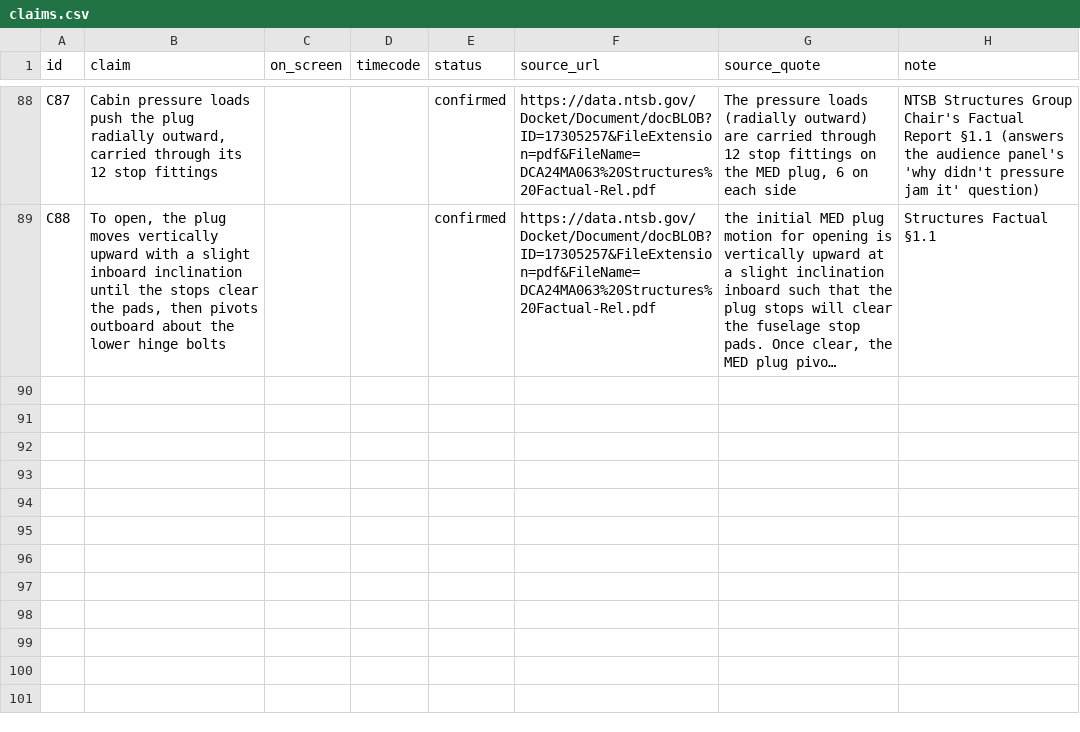
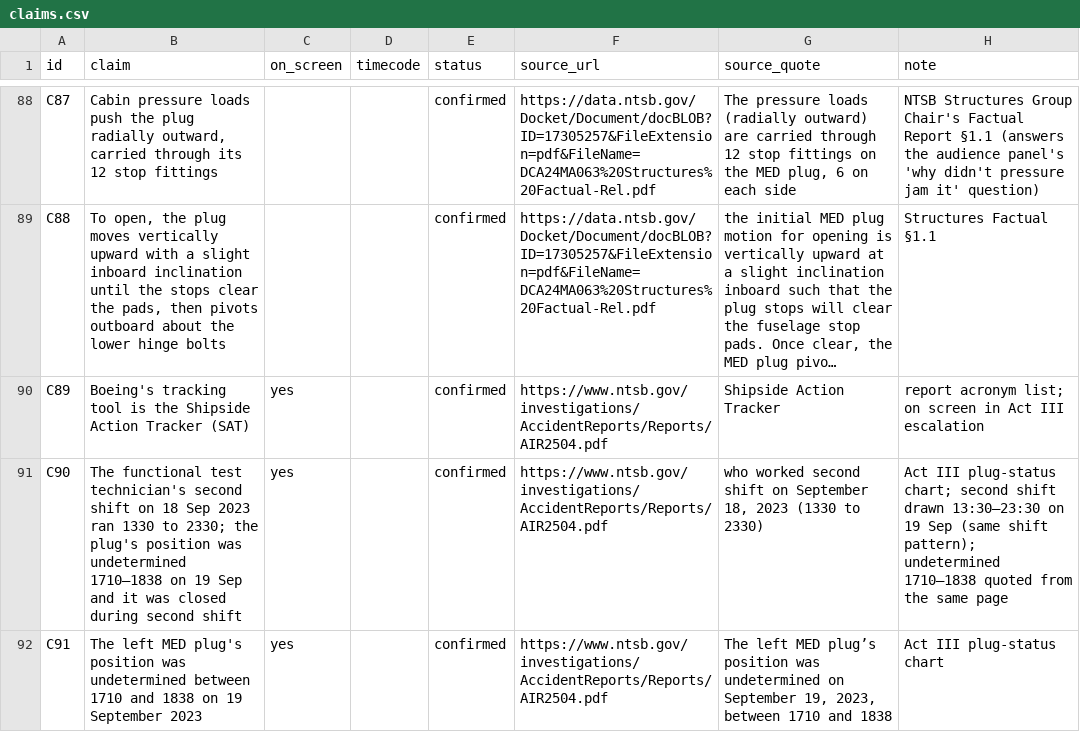
Before and after one commit to mkmk749278/Margin-of-Error, a CSV file: films/four-missing-bolts/claims.csv, drawn as a sheet; only a part is shown, gaps mark what is left out; long unchanged cells end in …; the diff names each change by its address in the sheet, - before the commit and + after, or states it on an @@ line.

```diff
--- a/films/four-missing-bolts/claims.csv
+++ b/films/four-missing-bolts/claims.csv
+row 90: C89 | Boeing's tracking tool is the Shipside Action Tracker (SAT) | yes |  | confirmed | https://www.ntsb.gov/investigations/AccidentReports/Reports/AIR2504.pdf | Shipside Action Tracker | report acronym list; on screen in Act III escalation
+row 91: C90 | The functional test technician's second shift on 18 Sep 2023 ran 1330 to 2330; the plug's position was undetermined 1710–1838 on 19 Sep and it was closed during second shift | yes |  | confirmed | https://www.ntsb.gov/investigations/AccidentReports/Reports/AIR2504.pdf | who worked second shift on September 18, 2023 (1330 to 2330) | Act III plug-status chart; second shift drawn 13:30–23:30 on 19 Sep (same shift pattern); undetermined 1710–1838 quoted from the same page
+row 92: C91 | The left MED plug's position was undetermined between 1710 and 1838 on 19 September 2023 | yes |  | confirmed | https://www.ntsb.gov/investigations/AccidentReports/Reports/AIR2504.pdf | The left MED plug’s position was undetermined on September 19, 2023, between 1710 and 1838 | Act III plug-status chart
```
Also changed, not shown: films/four-missing-bolts/media_manifest.csv, 33 other files.
